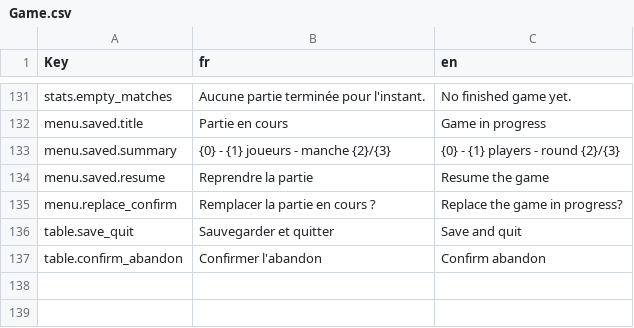
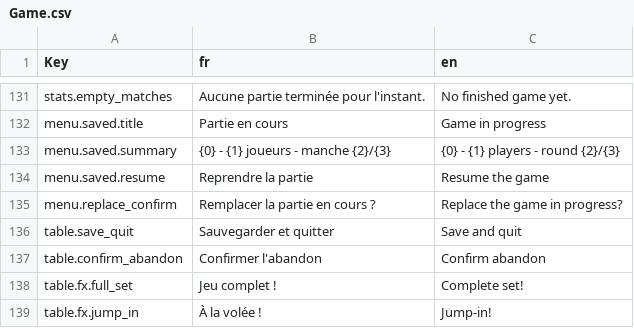
Before and after one commit to Makushimu14/CaSentLeSoufre, a CSV file: Assets/Localization/Source/Game.csv, drawn as a sheet; only a part is shown, gaps mark what is left out; the diff names each change by its address in the sheet, - before the commit and + after, or states it on an @@ line.

```diff
--- a/Assets/Localization/Source/Game.csv
+++ b/Assets/Localization/Source/Game.csv
+row 138: table.fx.full_set | Jeu complet ! | Complete set!
+row 139: table.fx.jump_in | À la volée ! | Jump-in!
```
Also changed, not shown: 11 other files.
